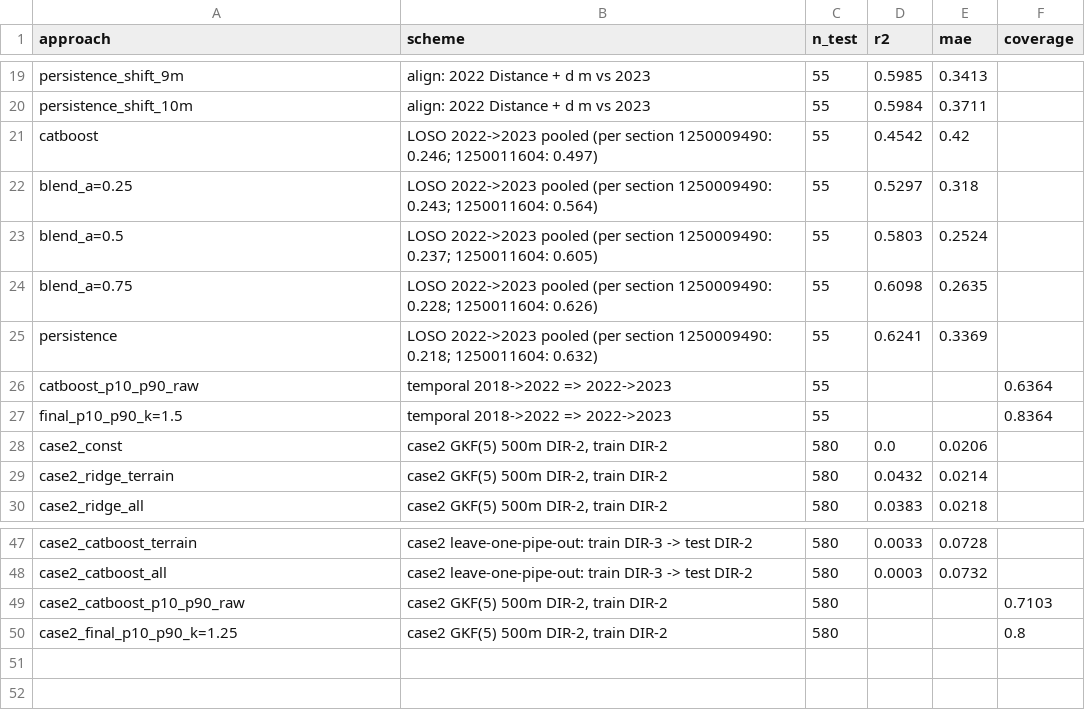
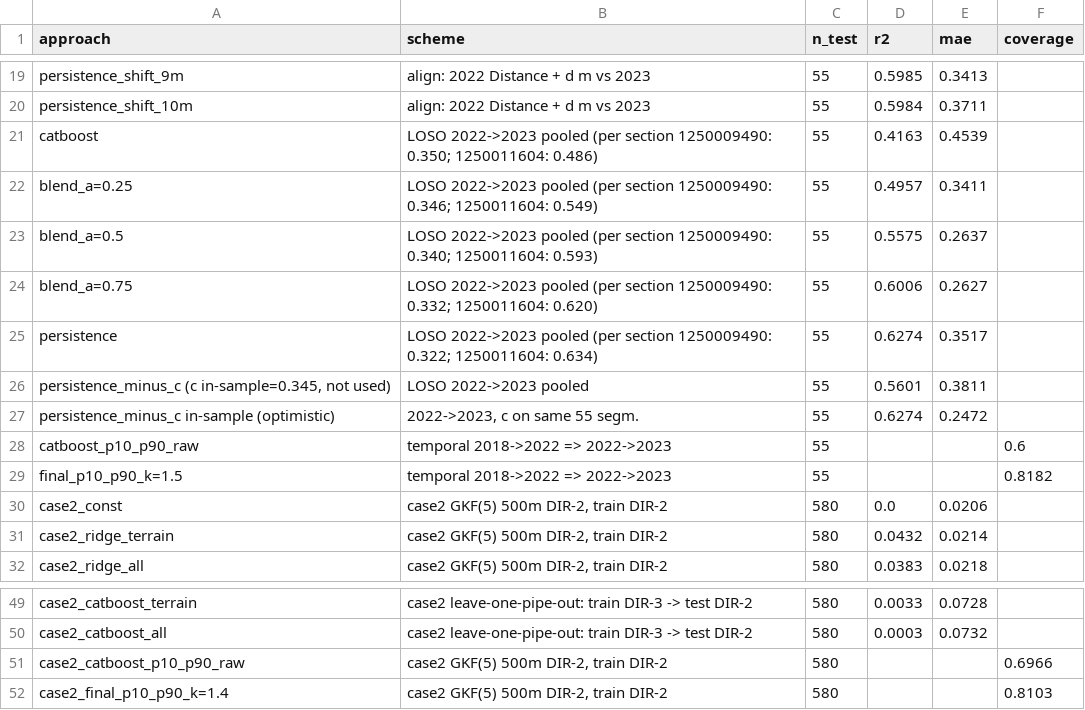
Before and after one commit to l1n0n/InnoGlobalHack_PipeTwin, a CSV file: reports/metrics.csv, drawn as a sheet; only a part is shown, gaps mark what is left out; the diff covers the shown part only.

```diff
--- a/reports/metrics.csv
+++ b/reports/metrics.csv
@@ -20,9 +20,11 @@ persistence_shift_9m,align: 2022 Distance + d m vs 2023,55,0.5985,0.3413,
 persistence_shift_10m,align: 2022 Distance + d m vs 2023,55,0.5984,0.3711,
-catboost,LOSO 2022->2023 pooled (per section 1250009490: 0.246; 1250011604: 0.497),55,0.4542,0.42,
-blend_a=0.25,LOSO 2022->2023 pooled (per section 1250009490: 0.243; 1250011604: 0.564),55,0.5297,0.318,
-blend_a=0.5,LOSO 2022->2023 pooled (per section 1250009490: 0.237; 1250011604: 0.605),55,0.5803,0.2524,
-blend_a=0.75,LOSO 2022->2023 pooled (per section 1250009490: 0.228; 1250011604: 0.626),55,0.6098,0.2635,
-persistence,LOSO 2022->2023 pooled (per section 1250009490: 0.218; 1250011604: 0.632),55,0.6241,0.3369,
-catboost_p10_p90_raw,temporal 2018->2022 => 2022->2023,55,,,0.6364
-final_p10_p90_k=1.5,temporal 2018->2022 => 2022->2023,55,,,0.8364
+catboost,LOSO 2022->2023 pooled (per section 1250009490: 0.350; 1250011604: 0.486),55,0.4163,0.4539,
+blend_a=0.25,LOSO 2022->2023 pooled (per section 1250009490: 0.346; 1250011604: 0.549),55,0.4957,0.3411,
+blend_a=0.5,LOSO 2022->2023 pooled (per section 1250009490: 0.340; 1250011604: 0.593),55,0.5575,0.2637,
+blend_a=0.75,LOSO 2022->2023 pooled (per section 1250009490: 0.332; 1250011604: 0.620),55,0.6006,0.2627,
+persistence,LOSO 2022->2023 pooled (per section 1250009490: 0.322; 1250011604: 0.634),55,0.6274,0.3517,
+"persistence_minus_c (c in-sample=0.345, not used)",LOSO 2022->2023 pooled,55,0.5601,0.3811,
+persistence_minus_c in-sample (optimistic),"2022->2023, c on same 55 segm.",55,0.6274,0.2472,
+catboost_p10_p90_raw,temporal 2018->2022 => 2022->2023,55,,,0.6
+final_p10_p90_k=1.5,temporal 2018->2022 => 2022->2023,55,,,0.8182
 case2_const,"case2 GKF(5) 500m DIR-2, train DIR-2",580,0.0,0.0206,
@@ -48,3 +50,3 @@ case2_catboost_terrain,case2 leave-one-pipe-out: train DIR-3 -> test DIR-2,580,0
 case2_catboost_all,case2 leave-one-pipe-out: train DIR-3 -> test DIR-2,580,0.0003,0.0732,
-case2_catboost_p10_p90_raw,"case2 GKF(5) 500m DIR-2, train DIR-2",580,,,0.7103
-case2_final_p10_p90_k=1.25,"case2 GKF(5) 500m DIR-2, train DIR-2",580,,,0.8
+case2_catboost_p10_p90_raw,"case2 GKF(5) 500m DIR-2, train DIR-2",580,,,0.6966
+case2_final_p10_p90_k=1.4,"case2 GKF(5) 500m DIR-2, train DIR-2",580,,,0.8103
```
Also changed, not shown: 16 edited cells elsewhere in this file, reports/experiments.csv, reports/importance.csv, 13 other files.
